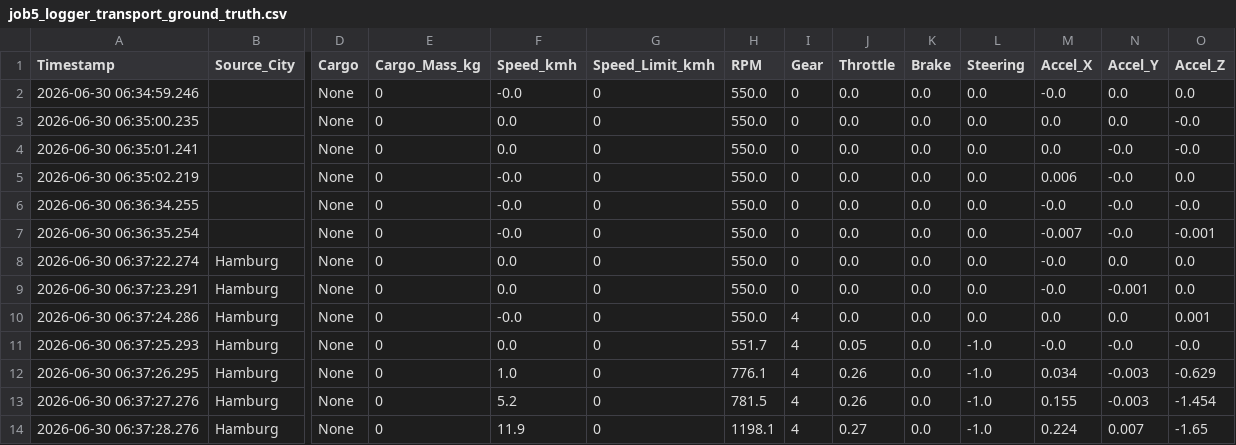
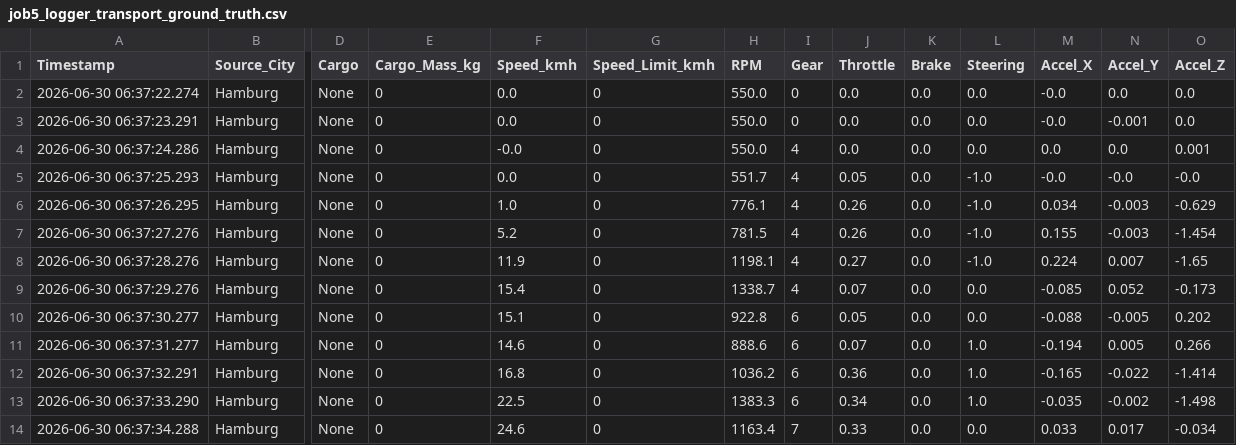
Before and after one commit to MuathM4/AI-Fleet-Simulator, a CSV file: job5_logger_transport_ground_truth.csv, drawn as a sheet; only a part is shown, gaps mark what is left out; the shorter side is filled out with more unchanged rows; rows hold the shown columns only; the diff names each change by its address in the sheet, - before the commit and + after, or states it on an @@ line.

Commit message:
Job5 Telemetry
This is the detailed Telemetry for Job 5...

And This is the telematic video for this job:

https://youtu.be/aTe6jrwCnjw

```diff
--- a/job5_logger_transport_ground_truth.csv
+++ b/job5_logger_transport_ground_truth.csv
-row 2: 2026-06-30 06:34:59.246 |  | None | 0 | -0.0 | 0 | 550.0 | 0 | 0.0 | 0.0 | 0.0 | -0.0 | 0.0 | 0.0
-row 3: 2026-06-30 06:35:00.235 |  | None | 0 | 0.0 | 0 | 550.0 | 0 | 0.0 | 0.0 | 0.0 | 0.0 | 0.0 | -0.0
-row 4: 2026-06-30 06:35:01.241 |  | None | 0 | 0.0 | 0 | 550.0 | 0 | 0.0 | 0.0 | 0.0 | 0.0 | -0.0 | -0.0
-row 5: 2026-06-30 06:35:02.219 |  | None | 0 | -0.0 | 0 | 550.0 | 0 | 0.0 | 0.0 | 0.0 | 0.006 | -0.0 | 0.0
-row 6: 2026-06-30 06:36:34.255 |  | None | 0 | -0.0 | 0 | 550.0 | 0 | 0.0 | 0.0 | 0.0 | -0.0 | -0.0 | -0.0
-row 7: 2026-06-30 06:36:35.254 |  | None | 0 | -0.0 | 0 | 550.0 | 0 | 0.0 | 0.0 | 0.0 | -0.007 | -0.0 | -0.001
```
